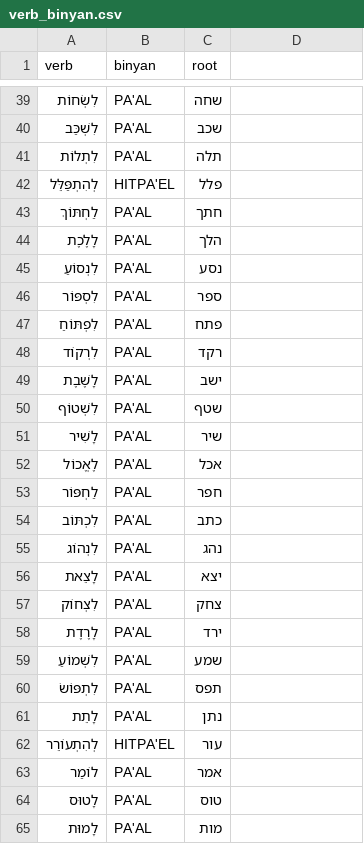
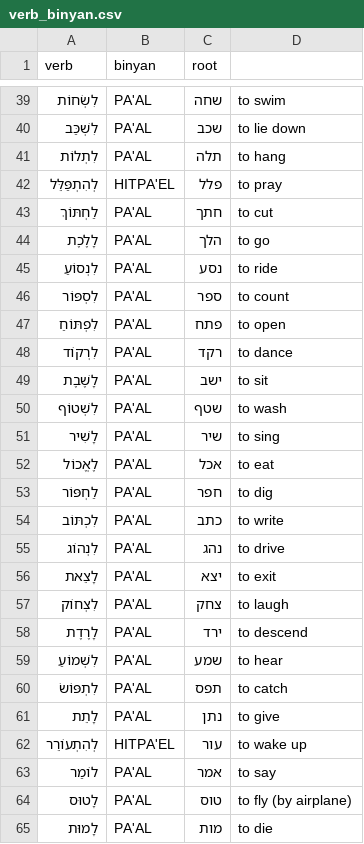
Before and after one commit to jeremy-steinberg/TPR-game, a CSV file: verb_binyan.csv, drawn as a sheet; only a part is shown, gaps mark what is left out; the diff covers the shown part only.

```diff
--- a/verb_binyan.csv
+++ b/verb_binyan.csv
@@ -39,27 +39,27 @@ verb,binyan,root
-לִשְׂחוֹת,PA'AL,שחה
-לִשְׁכַּב,PA'AL,שכב
-לִתְלוֹת,PA'AL,תלה
-לְהִתְפַּלֵּל,HITPA'EL,פלל
-לַחְתּוֹךְ,PA'AL,חתך
-לָלֶכֶת,PA'AL,הלך
-לִנְסוֹעַ,PA'AL,נסע
-לִסְפּוֹר,PA'AL,ספר
-לִפְתּוֹחַ,PA'AL,פתח
-לִרְקוֹד,PA'AL,רקד
-לָשֶׁבֶת,PA'AL,ישב
-לִשְׁטוֹף,PA'AL,שטף
-לָשִׁיר,PA'AL,שיר
-לֶאֱכוֹל,PA'AL,אכל
-לַחְפּוֹר,PA'AL,חפר
-לִכְתּוֹב,PA'AL,כתב
-לִנְהוֹג,PA'AL,נהג
-לָצֵאת,PA'AL,יצא
-לִצְחוֹק,PA'AL,צחק
-לָרֶדֶת,PA'AL,ירד
-לִשְׁמוֹעַ,PA'AL,שמע
-לִתְפּוֹשׂ,PA'AL,תפס
-לָתֵת,PA'AL,נתן
-לְהִתְעוֹרֵר,HITPA'EL,עור
-לוֹמַר,PA'AL,אמר
-לָטוּס,PA'AL,טוס
-לָמוּת,PA'AL,מות
+לִשְׂחוֹת,PA'AL,שחה,to swim
+לִשְׁכַּב,PA'AL,שכב,to lie down
+לִתְלוֹת,PA'AL,תלה,to hang
+לְהִתְפַּלֵּל,HITPA'EL,פלל,to pray
+לַחְתּוֹךְ,PA'AL,חתך,to cut
+לָלֶכֶת,PA'AL,הלך,to go
+לִנְסוֹעַ,PA'AL,נסע,to ride
+לִסְפּוֹר,PA'AL,ספר,to count
+לִפְתּוֹחַ,PA'AL,פתח,to open
+לִרְקוֹד,PA'AL,רקד,to dance
+לָשֶׁבֶת,PA'AL,ישב,to sit
+לִשְׁטוֹף,PA'AL,שטף,to wash
+לָשִׁיר,PA'AL,שיר,to sing
+לֶאֱכוֹל,PA'AL,אכל,to eat
+לַחְפּוֹר,PA'AL,חפר,to dig
+לִכְתּוֹב,PA'AL,כתב,to write
+לִנְהוֹג,PA'AL,נהג,to drive
+לָצֵאת,PA'AL,יצא,to exit
+לִצְחוֹק,PA'AL,צחק,to laugh
+לָרֶדֶת,PA'AL,ירד,to descend
+לִשְׁמוֹעַ,PA'AL,שמע,to hear
+לִתְפּוֹשׂ,PA'AL,תפס,to catch
+לָתֵת,PA'AL,נתן,to give
+לְהִתְעוֹרֵר,HITPA'EL,עור,to wake up
+לוֹמַר,PA'AL,אמר,to say
+לָטוּס,PA'AL,טוס,to fly (by airplane)
+לָמוּת,PA'AL,מות,to die
```
Also changed, not shown: 65 edited cells elsewhere in this file, 8 other files.
